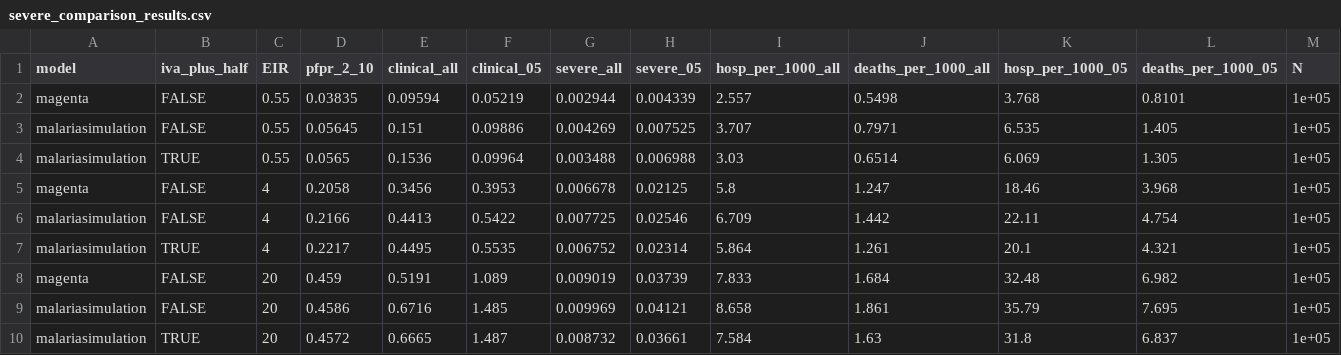
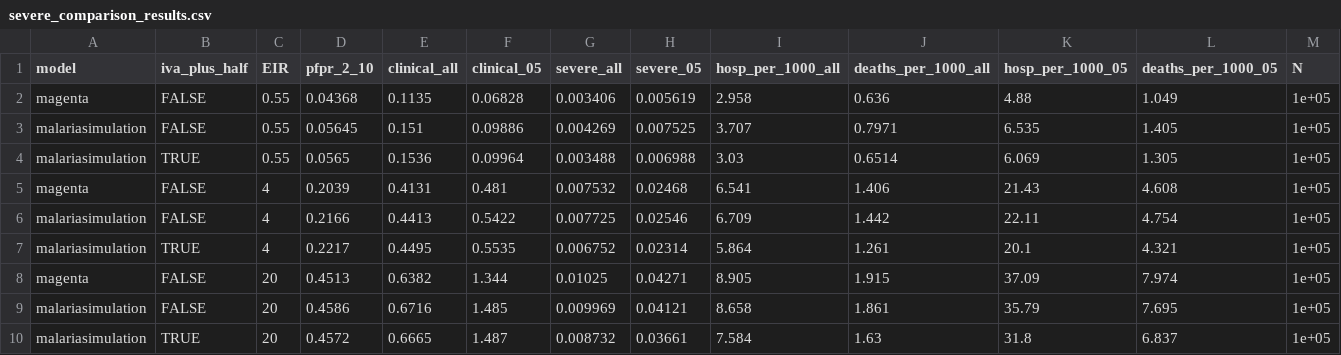
Before and after one commit to OJWatson/magenta, a CSV file: scripts/severe_comparison_results.csv, drawn as a sheet; only a part is shown; the diff names each change by its address in the sheet, - before the commit and + after, or states it on an @@ line.

```diff
--- a/scripts/severe_comparison_results.csv
+++ b/scripts/severe_comparison_results.csv
-D2 (pfpr_2_10): 0.03835
+D2 (pfpr_2_10): 0.04368
-E2 (clinical_all): 0.09594
+E2 (clinical_all): 0.1135
-F2 (clinical_05): 0.05219
+F2 (clinical_05): 0.06828
-G2 (severe_all): 0.002944
+G2 (severe_all): 0.003406
-H2 (severe_05): 0.004339
+H2 (severe_05): 0.005619
-I2 (hosp_per_1000_all): 2.557
+I2 (hosp_per_1000_all): 2.958
-J2 (deaths_per_1000_all): 0.5498
+J2 (deaths_per_1000_all): 0.636
-K2 (hosp_per_1000_05): 3.768
+K2 (hosp_per_1000_05): 4.88
-L2 (deaths_per_1000_05): 0.8101
+L2 (deaths_per_1000_05): 1.049
-D5 (pfpr_2_10): 0.2058
+D5 (pfpr_2_10): 0.2039
-E5 (clinical_all): 0.3456
+E5 (clinical_all): 0.4131
-F5 (clinical_05): 0.3953
+F5 (clinical_05): 0.481
-G5 (severe_all): 0.006678
+G5 (severe_all): 0.007532
-H5 (severe_05): 0.02125
+H5 (severe_05): 0.02468
-I5 (hosp_per_1000_all): 5.8
+I5 (hosp_per_1000_all): 6.541
-J5 (deaths_per_1000_all): 1.247
+J5 (deaths_per_1000_all): 1.406
-K5 (hosp_per_1000_05): 18.46
+K5 (hosp_per_1000_05): 21.43
-L5 (deaths_per_1000_05): 3.968
+L5 (deaths_per_1000_05): 4.608
-D8 (pfpr_2_10): 0.459
+D8 (pfpr_2_10): 0.4513
-E8 (clinical_all): 0.5191
+E8 (clinical_all): 0.6382
-F8 (clinical_05): 1.089
+F8 (clinical_05): 1.344
-G8 (severe_all): 0.009019
+G8 (severe_all): 0.01025
-H8 (severe_05): 0.03739
+H8 (severe_05): 0.04271
-I8 (hosp_per_1000_all): 7.833
+I8 (hosp_per_1000_all): 8.905
-J8 (deaths_per_1000_all): 1.684
+J8 (deaths_per_1000_all): 1.915
-K8 (hosp_per_1000_05): 32.48
+K8 (hosp_per_1000_05): 37.09
-L8 (deaths_per_1000_05): 6.982
+L8 (deaths_per_1000_05): 7.974
```
Also changed, not shown: 5 other files.
